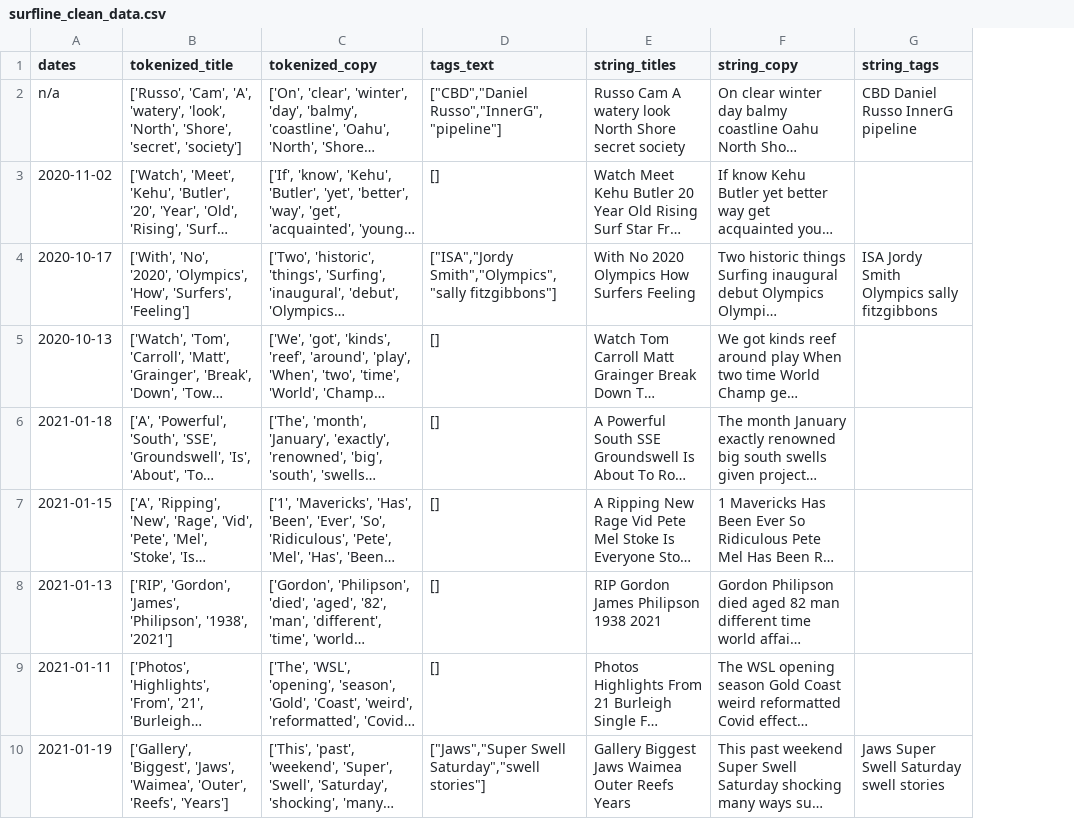
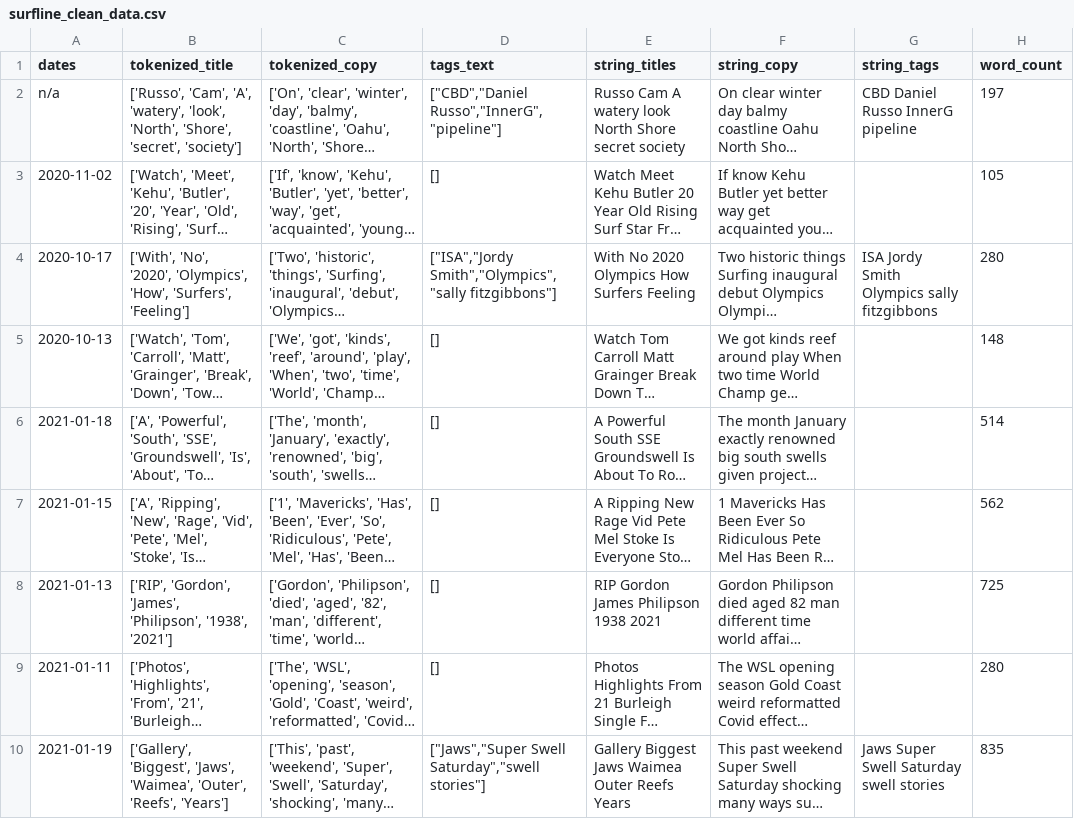
Before and after one commit to jaysueno/webscraping_surfline_blog, a CSV file: data/surfline_clean_data.csv, drawn as a sheet; only a part is shown; long unchanged cells end in …; the diff names each change by its address in the sheet, - before the commit and + after, or states it on an @@ line.

Commit message:
included word count in cleanup

```diff
--- a/data/surfline_clean_data.csv
+++ b/data/surfline_clean_data.csv
+column H (word_count), rows 2-10: 197 | 105 | 280 | 148 | 514 | 562 | 725 | 280 | 835
```
Also changed, not shown: 1 other file.
